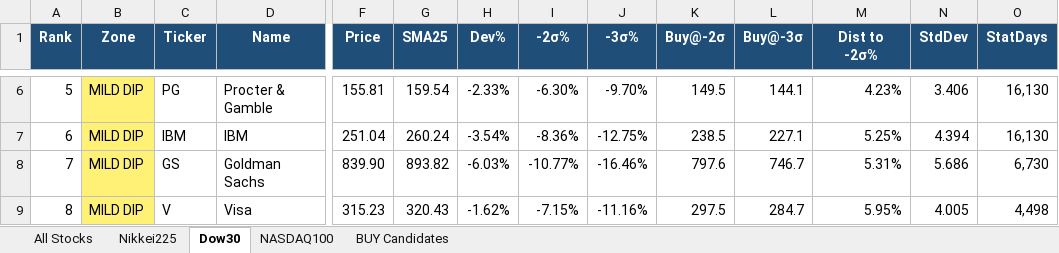
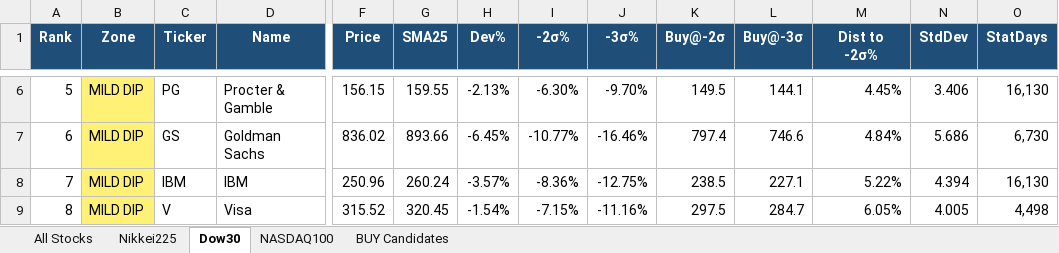
Before and after one commit to okanemochi-banzai/nikkei225-screener, an Excel workbook: output/stock_deviation_2026-03-10.xlsx, sheet Dow30, drawn as a sheet; only a part is shown, gaps mark what is left out; values as stored, in another font and other column widths than the file's, no borders; the diff covers the shown part only; the diff names each change by its address in the sheet, - before the commit and + after, or states it on an @@ line.

```diff
--- a/output/stock_deviation_2026-03-10.xlsx (sheet Dow30)
+++ b/output/stock_deviation_2026-03-10.xlsx (sheet Dow30)
-F6 (Price): 155.81
+F6 (Price): 156.15
-G6 (SMA25): 159.54
+G6 (SMA25): 159.55
-H6 (Dev%): -2.33%
+H6 (Dev%): -2.13%
-M6 (Dist to -2σ%): 4.23%
+M6 (Dist to -2σ%): 4.45%
-C7 (Ticker): IBM
+C7 (Ticker): GS
-D7 (Name): IBM
+D7 (Name): Goldman Sachs
-F7 (Price): 251.04
+F7 (Price): 836.02
-G7 (SMA25): 260.24
+G7 (SMA25): 893.66
-H7 (Dev%): -3.54%
+H7 (Dev%): -6.45%
-I7 (-2σ%): -8.36%
+I7 (-2σ%): -10.77%
-J7 (-3σ%): -12.75%
+J7 (-3σ%): -16.46%
-K7 (Buy@-2σ): 238.5
+K7 (Buy@-2σ): 797.4
-L7 (Buy@-3σ): 227.1
+L7 (Buy@-3σ): 746.6
-M7 (Dist to -2σ%): 5.25%
+M7 (Dist to -2σ%): 4.84%
-N7 (StdDev): 4.394
+N7 (StdDev): 5.686
-O7 (StatDays): 16,130
+O7 (StatDays): 6,730
-C8 (Ticker): GS
+C8 (Ticker): IBM
-D8 (Name): Goldman Sachs
+D8 (Name): IBM
-F8 (Price): 839.90
+F8 (Price): 250.96
-G8 (SMA25): 893.82
+G8 (SMA25): 260.24
-H8 (Dev%): -6.03%
+H8 (Dev%): -3.57%
-I8 (-2σ%): -10.77%
+I8 (-2σ%): -8.36%
-J8 (-3σ%): -16.46%
+J8 (-3σ%): -12.75%
-K8 (Buy@-2σ): 797.6
+K8 (Buy@-2σ): 238.5
-L8 (Buy@-3σ): 746.7
+L8 (Buy@-3σ): 227.1
-M8 (Dist to -2σ%): 5.31%
+M8 (Dist to -2σ%): 5.22%
-N8 (StdDev): 5.686
+N8 (StdDev): 4.394
-O8 (StatDays): 6,730
+O8 (StatDays): 16,130
-F9 (Price): 315.23
+F9 (Price): 315.52
-G9 (SMA25): 320.43
+G9 (SMA25): 320.45
-H9 (Dev%): -1.62%
+H9 (Dev%): -1.54%
-M9 (Dist to -2σ%): 5.95%
+M9 (Dist to -2σ%): 6.05%
```
Also changed, not shown: 2 added rows, 2 removed rows, 147 edited cells and cell formats elsewhere in this sheet, sheet All Stocks, sheet NASDAQ100, sheet BUY Candidates, sheet Nikkei225, 4 other files.
